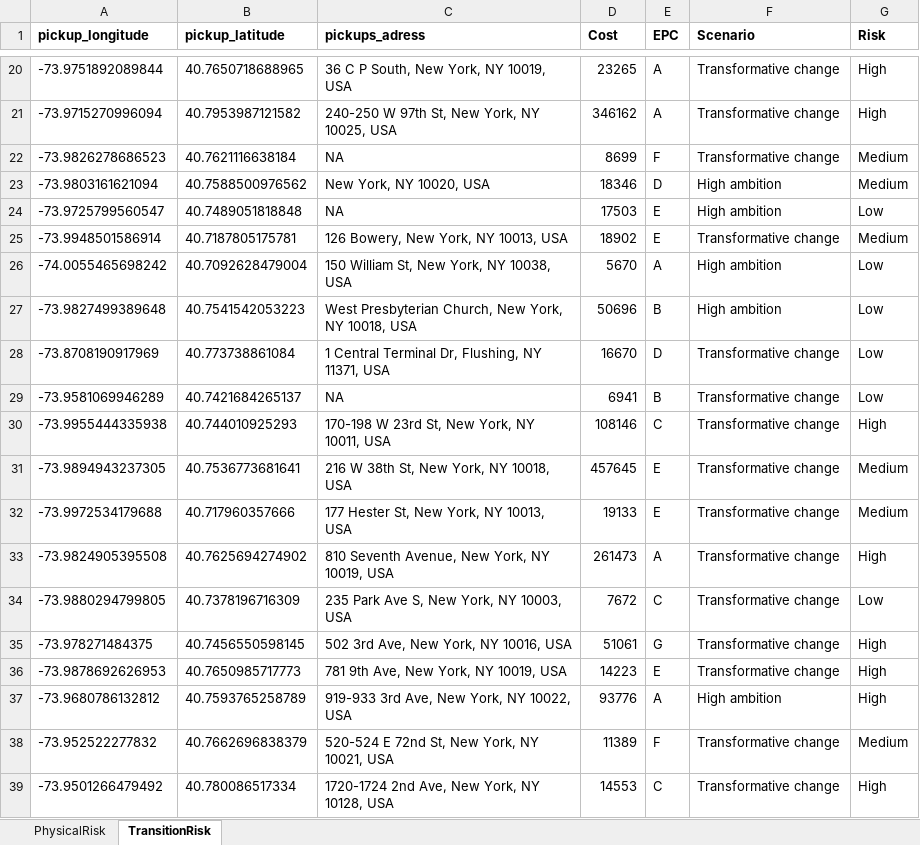
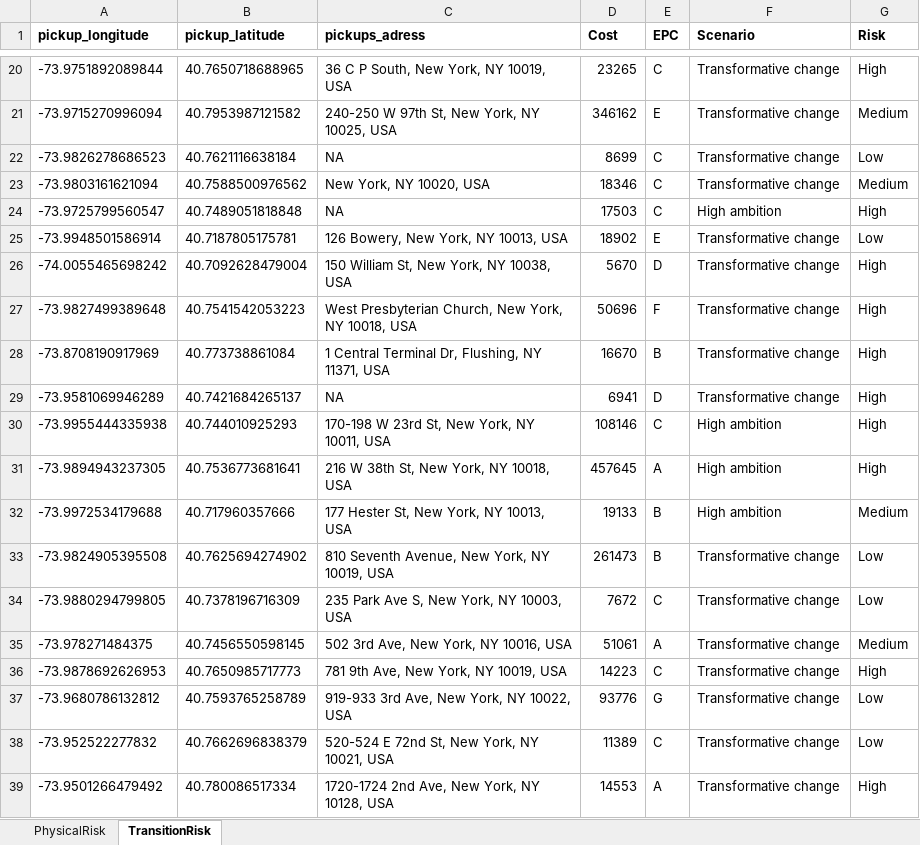
Before and after one commit to AdrianSaati/Climate-Risk, an Excel workbook: DF.xlsx, sheet TransitionRisk, drawn as a sheet; only a part is shown, gaps mark what is left out; values as stored, in another font and other column widths than the file's, no borders; charts and pictures not drawn; the diff covers the shown part only; the diff names each change by its address in the sheet, - before the commit and + after, or states it on an @@ line.

```diff
--- a/DF.xlsx (sheet TransitionRisk)
+++ b/DF.xlsx (sheet TransitionRisk)
-E20 (EPC): A
+E20 (EPC): C
-E21 (EPC): A
+E21 (EPC): E
-G21 (Risk): High
+G21 (Risk): Medium
-E22 (EPC): F
+E22 (EPC): C
-G22 (Risk): Medium
+G22 (Risk): Low
-E23 (EPC): D
+E23 (EPC): C
-F23 (Scenario): High ambition
+F23 (Scenario): Transformative change
-E24 (EPC): E
+E24 (EPC): C
-G24 (Risk): Low
+G24 (Risk): High
-G25 (Risk): Medium
+G25 (Risk): Low
-E26 (EPC): A
+E26 (EPC): D
-F26:F27 (Scenario): High ambition
+F26:F27 (Scenario): Transformative change
-G26:G29 (Risk): Low
+G26:G29 (Risk): High
-E27 (EPC): B
+E27 (EPC): F
-E28 (EPC): D
+E28 (EPC): B
-E29 (EPC): B
+E29 (EPC): D
-F30:F32 (Scenario): Transformative change
+F30:F32 (Scenario): High ambition
-E31 (EPC): E
+E31 (EPC): A
-G31 (Risk): Medium
+G31 (Risk): High
-E32 (EPC): E
+E32 (EPC): B
-E33 (EPC): A
+E33 (EPC): B
-G33 (Risk): High
+G33 (Risk): Low
-E35 (EPC): G
+E35 (EPC): A
-G35 (Risk): High
+G35 (Risk): Medium
-E36 (EPC): E
+E36 (EPC): C
-E37 (EPC): A
+E37 (EPC): G
-F37 (Scenario): High ambition
+F37 (Scenario): Transformative change
-G37 (Risk): High
+G37 (Risk): Low
-E38 (EPC): F
+E38 (EPC): C
-G38 (Risk): Medium
+G38 (Risk): Low
-E39 (EPC): C
+E39 (EPC): A
```
Also changed, not shown: 876 edited cells elsewhere in this sheet, sheet PhysicalRisk, 1 other file.
